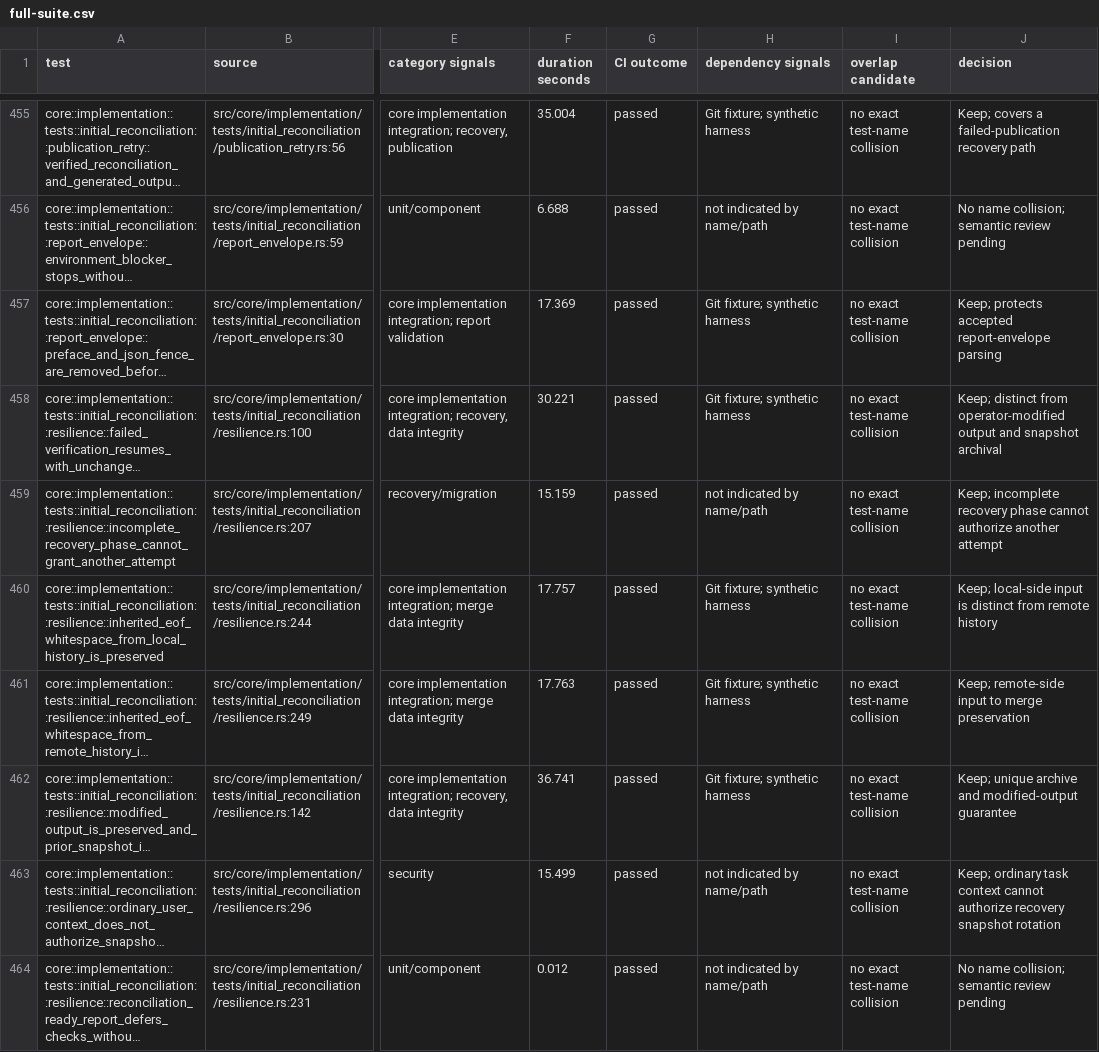
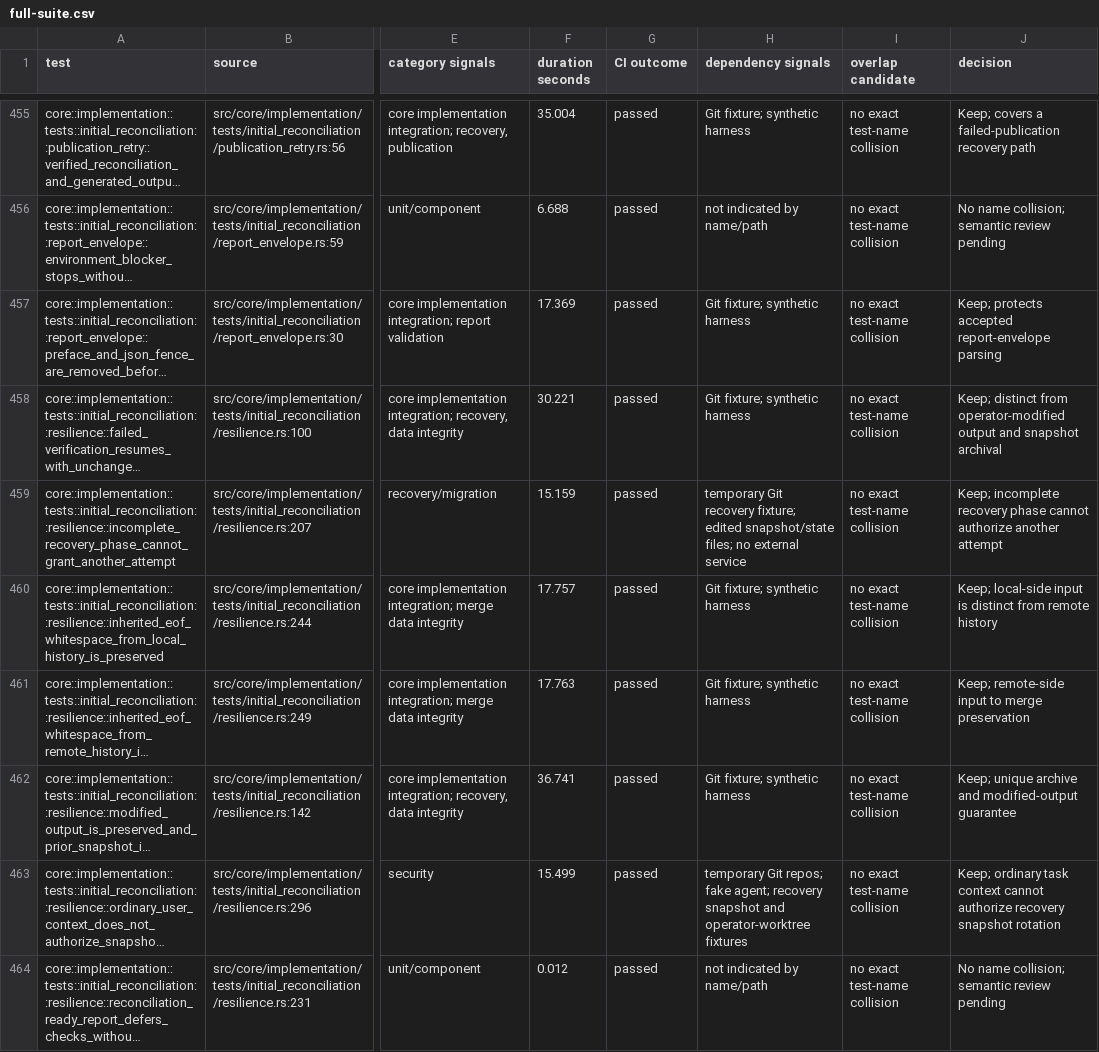
Before and after one commit to zbarno/kool.ade, a CSV file: docs/test-inventory/full-suite.csv, drawn as a sheet; only a part is shown, gaps mark what is left out; long unchanged cells end in …; the diff covers the shown part only; the diff names each change by its address in the sheet, - before the commit and + after, or states it on an @@ line.

```diff
--- a/docs/test-inventory/full-suite.csv
+++ b/docs/test-inventory/full-suite.csv
-H459 (dependency signals): not indicated by name/path
+H459 (dependency signals): temporary Git recovery fixture; edited snapshot/state files; no external service
-H463 (dependency signals): not indicated by name/path
+H463 (dependency signals): temporary Git repos; fake agent; recovery snapshot and operator-worktree fixtures
```
Also changed, not shown: 56 edited cells elsewhere in this file, 1 other file.
